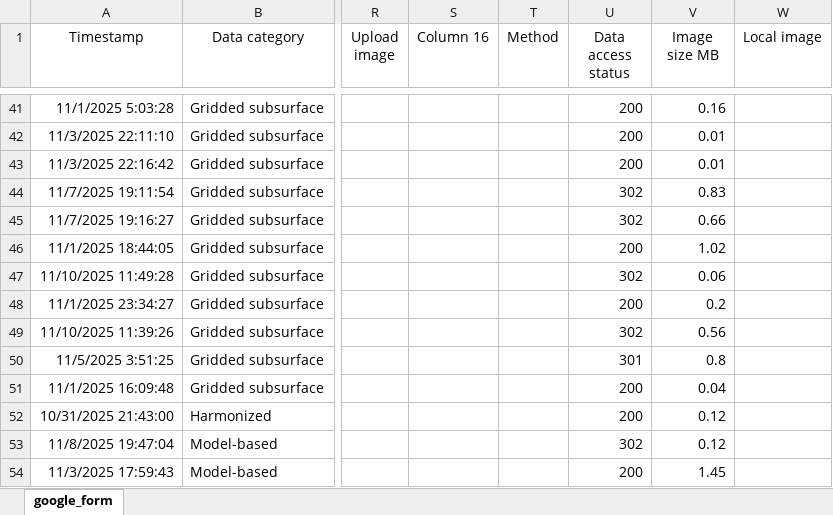
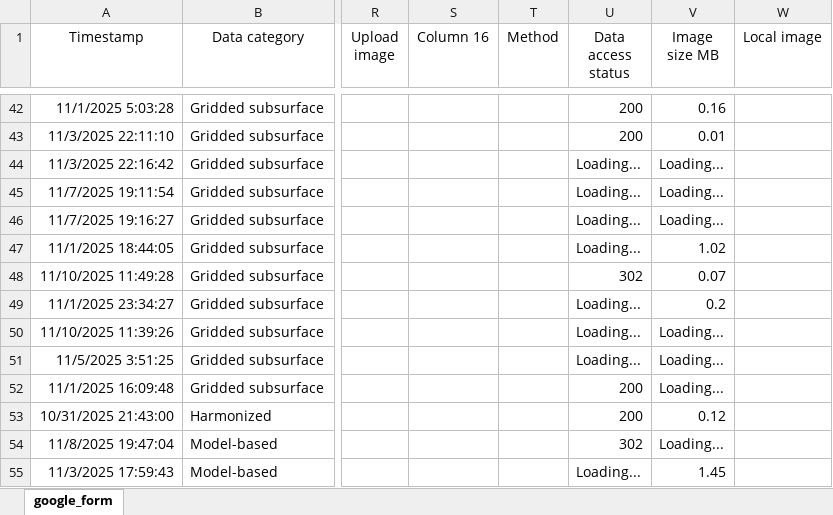
Before and after one commit to OceanCO2/co2-products, an Excel workbook: docs/data.xlsx, sheet google_form, drawn as a sheet; only a part is shown, gaps mark what is left out; values as stored, in another font and other column widths than the file's, no borders; charts and pictures and conditional formats and table styles not drawn; addresses are those after the commit; the diff covers the shown part only; the diff names each change by its address in the sheet, - before the commit and + after, or states it on an @@ line.

```diff
--- a/docs/data.xlsx (sheet google_form)
+++ b/docs/data.xlsx (sheet google_form)
-U44 (Data access status): 200
+U44 (Data access status): Loading...
-V44 (Image size MB): 0.01
+V44 (Image size MB): Loading...
-U45:U46 (Data access status): 302
+U45:U46 (Data access status): Loading...
-V45 (Image size MB): 0.83
+V45 (Image size MB): Loading...
-V46 (Image size MB): 0.66
+V46 (Image size MB): Loading...
-U47 (Data access status): 200
+U47 (Data access status): Loading...
-V48 (Image size MB): 0.06
+V48 (Image size MB): 0.07
-U49 (Data access status): 200
+U49 (Data access status): Loading...
-U50 (Data access status): 302
+U50 (Data access status): Loading...
-V50 (Image size MB): 0.56
+V50 (Image size MB): Loading...
-U51 (Data access status): 301
+U51 (Data access status): Loading...
-V51 (Image size MB): 0.8
+V51 (Image size MB): Loading...
-V52 (Image size MB): 0.04
+V52 (Image size MB): Loading...
-V54 (Image size MB): 0.12
+V54 (Image size MB): Loading...
-U55 (Data access status): 200
+U55 (Data access status): Loading...
```
Also changed, not shown: 1 added row, 1 removed row and 39 edited cells elsewhere in this sheet, formulas that keep their value, 1 other file.
